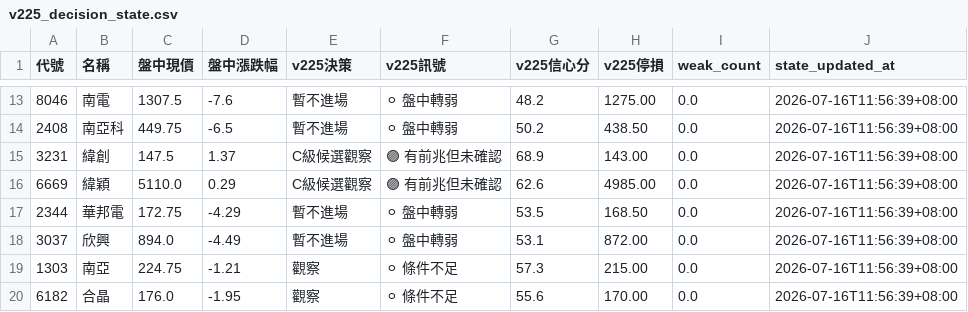
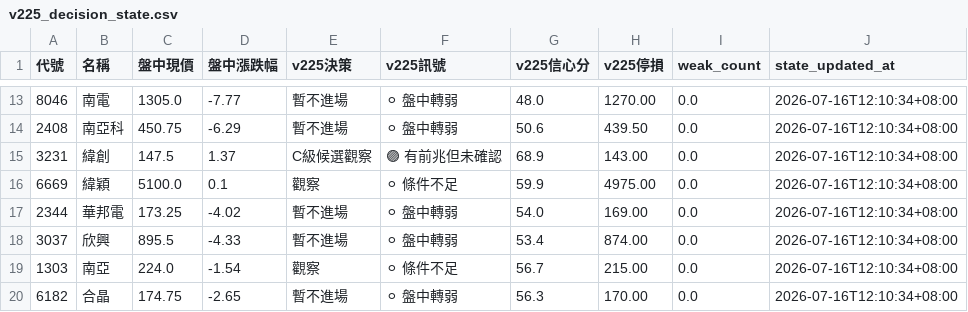
Before and after one commit to eric4xxme-byte/TW_Stock_AI_Scanner_v2_1_cached, a CSV file: data/v225_decision_state.csv, drawn as a sheet; only a part is shown, gaps mark what is left out; the diff covers the shown part only.

```diff
--- a/data/v225_decision_state.csv
+++ b/data/v225_decision_state.csv
@@ -13,8 +13,8 @@
-8046,南電,1307.5,-7.6,暫不進場,⚪ 盤中轉弱,48.2,1275.00,0.0,2026-07-16T11:56:39+08:00
-2408,南亞科,449.75,-6.5,暫不進場,⚪ 盤中轉弱,50.2,438.50,0.0,2026-07-16T11:56:39+08:00
-3231,緯創,147.5,1.37,C級候選觀察,🟣 有前兆但未確認,68.9,143.00,0.0,2026-07-16T11:56:39+08:00
-6669,緯穎,5110.0,0.29,C級候選觀察,🟣 有前兆但未確認,62.6,4985.00,0.0,2026-07-16T11:56:39+08:00
-2344,華邦電,172.75,-4.29,暫不進場,⚪ 盤中轉弱,53.5,168.50,0.0,2026-07-16T11:56:39+08:00
-3037,欣興,894.0,-4.49,暫不進場,⚪ 盤中轉弱,53.1,872.00,0.0,2026-07-16T11:56:39+08:00
-1303,南亞,224.75,-1.21,觀察,⚪ 條件不足,57.3,215.00,0.0,2026-07-16T11:56:39+08:00
-6182,合晶,176.0,-1.95,觀察,⚪ 條件不足,55.6,170.00,0.0,2026-07-16T11:56:39+08:00
+8046,南電,1305.0,-7.77,暫不進場,⚪ 盤中轉弱,48.0,1270.00,0.0,2026-07-16T12:10:34+08:00
+2408,南亞科,450.75,-6.29,暫不進場,⚪ 盤中轉弱,50.6,439.50,0.0,2026-07-16T12:10:34+08:00
+3231,緯創,147.5,1.37,C級候選觀察,🟣 有前兆但未確認,68.9,143.00,0.0,2026-07-16T12:10:34+08:00
+6669,緯穎,5100.0,0.1,觀察,⚪ 條件不足,59.9,4975.00,0.0,2026-07-16T12:10:34+08:00
+2344,華邦電,173.25,-4.02,暫不進場,⚪ 盤中轉弱,54.0,169.00,0.0,2026-07-16T12:10:34+08:00
+3037,欣興,895.5,-4.33,暫不進場,⚪ 盤中轉弱,53.4,874.00,0.0,2026-07-16T12:10:34+08:00
+1303,南亞,224.0,-1.54,觀察,⚪ 條件不足,56.7,215.00,0.0,2026-07-16T12:10:34+08:00
+6182,合晶,174.75,-2.65,暫不進場,⚪ 盤中轉弱,56.3,170.00,0.0,2026-07-16T12:10:34+08:00
```
Also changed, not shown: 107 edited cells elsewhere in this file, data/v225_realtime_decision.csv, 5 other files.
